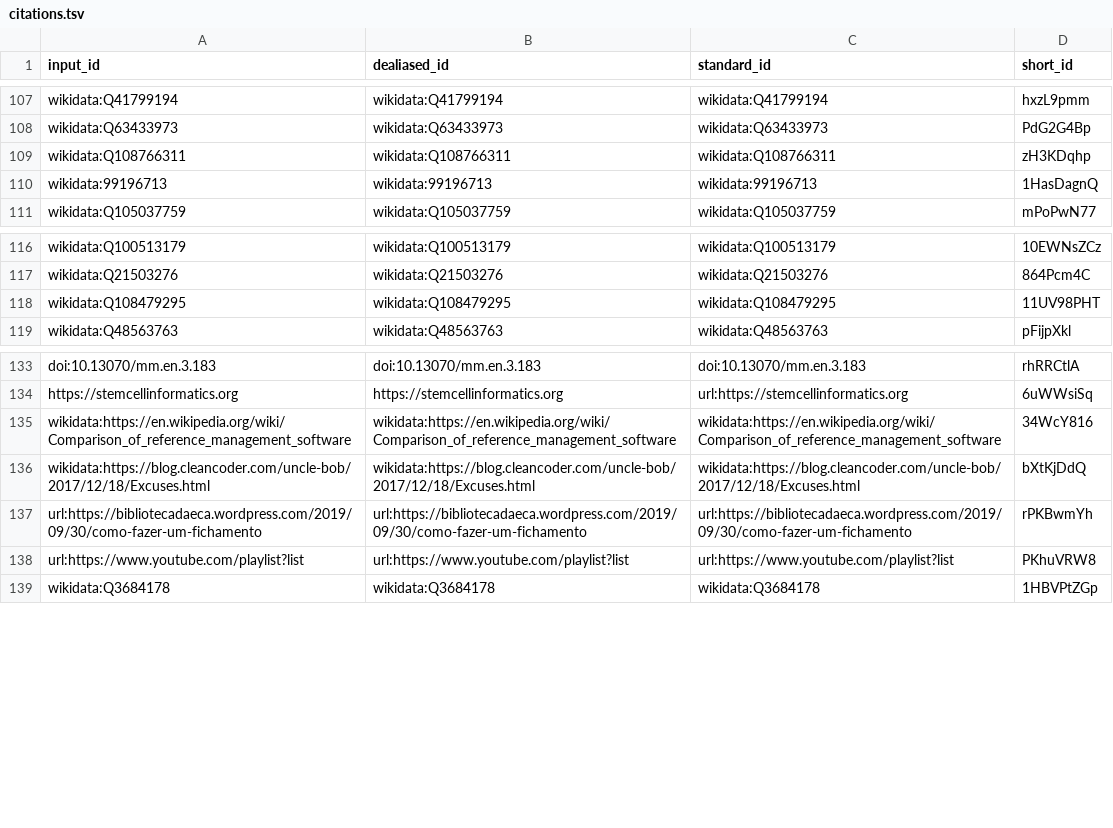
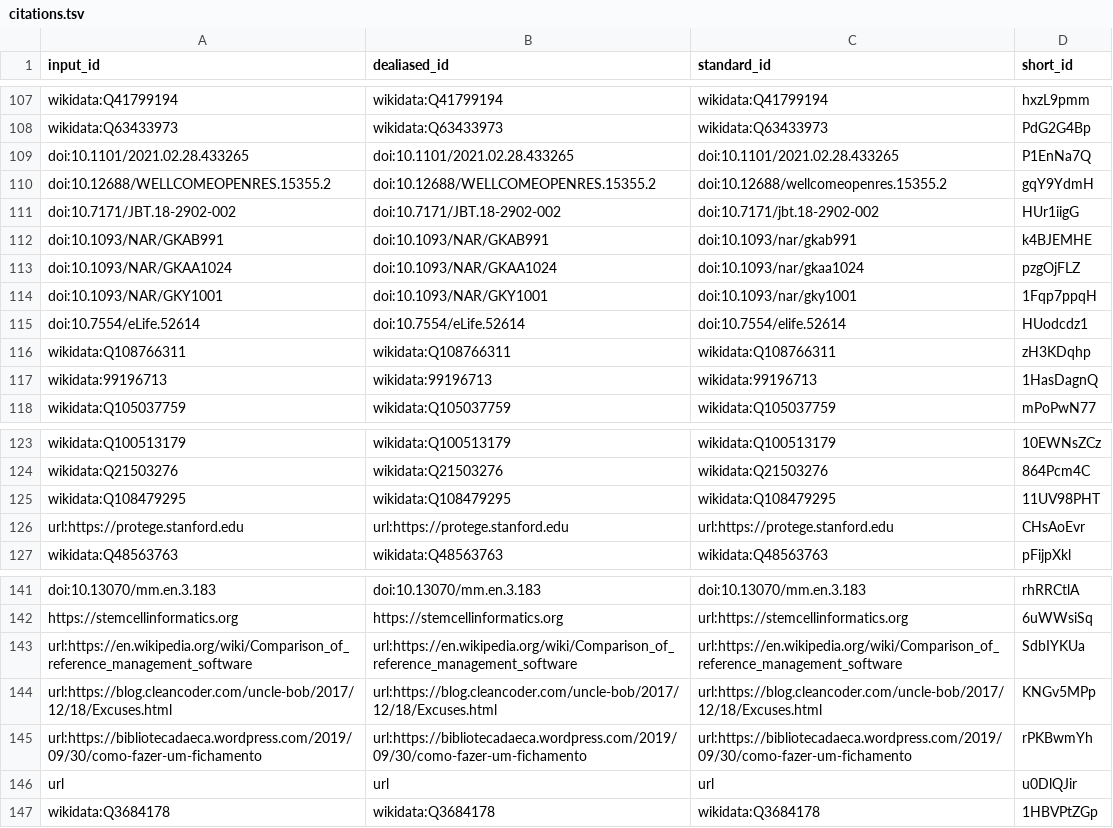
Before and after one commit to lubianat/quali_phd, a TSV file: citations.tsv, drawn as a sheet; only a part is shown, gaps mark what is left out.

Commit message:
Adjust formatting [ci skip]
This build is based on
https://github.com/lubianat/quali_phd/commit/bd9740705b22bf1d745d859aebf5f1b9fc80b3e1.

This commit was created by the following CI build and job:
https://github.com/lubianat/quali_phd/commit/bd9740705b22bf1d745d859aebf5f1b9fc80b3e1/checks
https://github.com/lubianat/quali_phd/actions/runs/1565041419

```diff
--- a/citations.tsv
+++ b/citations.tsv
@@ -108,2 +108,9 @@ wikidata:Q41799194	wikidata:Q41799194	wikidata:Q41799194	hxzL9pmm
 wikidata:Q63433973	wikidata:Q63433973	wikidata:Q63433973	PdG2G4Bp
+doi:10.1101/2021.02.28.433265	doi:10.1101/2021.02.28.433265	doi:10.1101/2021.02.28.433265	P1EnNa7Q
+doi:10.12688/WELLCOMEOPENRES.15355.2	doi:10.12688/WELLCOMEOPENRES.15355.2	doi:10.12688/wellcomeopenres.15355.2	gqY9YdmH
+doi:10.7171/JBT.18-2902-002	doi:10.7171/JBT.18-2902-002	doi:10.7171/jbt.18-2902-002	HUr1iigG
+doi:10.1093/NAR/GKAB991	doi:10.1093/NAR/GKAB991	doi:10.1093/nar/gkab991	k4BJEMHE
+doi:10.1093/NAR/GKAA1024	doi:10.1093/NAR/GKAA1024	doi:10.1093/nar/gkaa1024	pzgOjFLZ
+doi:10.1093/NAR/GKY1001	doi:10.1093/NAR/GKY1001	doi:10.1093/nar/gky1001	1Fqp7ppqH
+doi:10.7554/eLife.52614	doi:10.7554/eLife.52614	doi:10.7554/elife.52614	HUodcdz1
 wikidata:Q108766311	wikidata:Q108766311	wikidata:Q108766311	zH3KDqhp
@@ -118,2 +125,3 @@ wikidata:Q21503276	wikidata:Q21503276	wikidata:Q21503276	864Pcm4C
 wikidata:Q108479295	wikidata:Q108479295	wikidata:Q108479295	11UV98PHT
+url:https://protege.stanford.edu	url:https://protege.stanford.edu	url:https://protege.stanford.edu	CHsAoEvr
 wikidata:Q48563763	wikidata:Q48563763	wikidata:Q48563763	pFijpXkl
@@ -134,6 +142,6 @@ doi:10.13070/mm.en.3.183	doi:10.13070/mm.en.3.183	doi:10.13070/mm.en.3.183	rhRRC
 https://stemcellinformatics.org	https://stemcellinformatics.org	url:https://stemcellinformatics.org	6uWWsiSq
-wikidata:https://en.wikipedia.org/wiki/Comparison_of_reference_management_software	wikidata:https://en.wikipedia.org/wiki/Comparison_of_reference_management_software	wikidata:https://en.wikipedia.org/wiki/Comparison_of_reference_management_software	34WcY816
-wikidata:https://blog.cleancoder.com/uncle-bob/2017/12/18/Excuses.html	wikidata:https://blog.cleancoder.com/uncle-bob/2017/12/18/Excuses.html	wikidata:https://blog.cleancoder.com/uncle-bob/2017/12/18/Excuses.html	bXtKjDdQ
+url:https://en.wikipedia.org/wiki/Comparison_of_reference_management_software	url:https://en.wikipedia.org/wiki/Comparison_of_reference_management_software	url:https://en.wikipedia.org/wiki/Comparison_of_reference_management_software	SdbIYKUa
+url:https://blog.cleancoder.com/uncle-bob/2017/12/18/Excuses.html	url:https://blog.cleancoder.com/uncle-bob/2017/12/18/Excuses.html	url:https://blog.cleancoder.com/uncle-bob/2017/12/18/Excuses.html	KNGv5MPp
 url:https://bibliotecadaeca.wordpress.com/2019/09/30/como-fazer-um-fichamento	url:https://bibliotecadaeca.wordpress.com/2019/09/30/como-fazer-um-fichamento	url:https://bibliotecadaeca.wordpress.com/2019/09/30/como-fazer-um-fichamento	rPKBwmYh
-url:https://www.youtube.com/playlist?list	url:https://www.youtube.com/playlist?list	url:https://www.youtube.com/playlist?list	PKhuVRW8
+url	url	url	u0DlQJir
 wikidata:Q3684178	wikidata:Q3684178	wikidata:Q3684178	1HBVPtZGp
```
Also changed, not shown: 9 other files.
